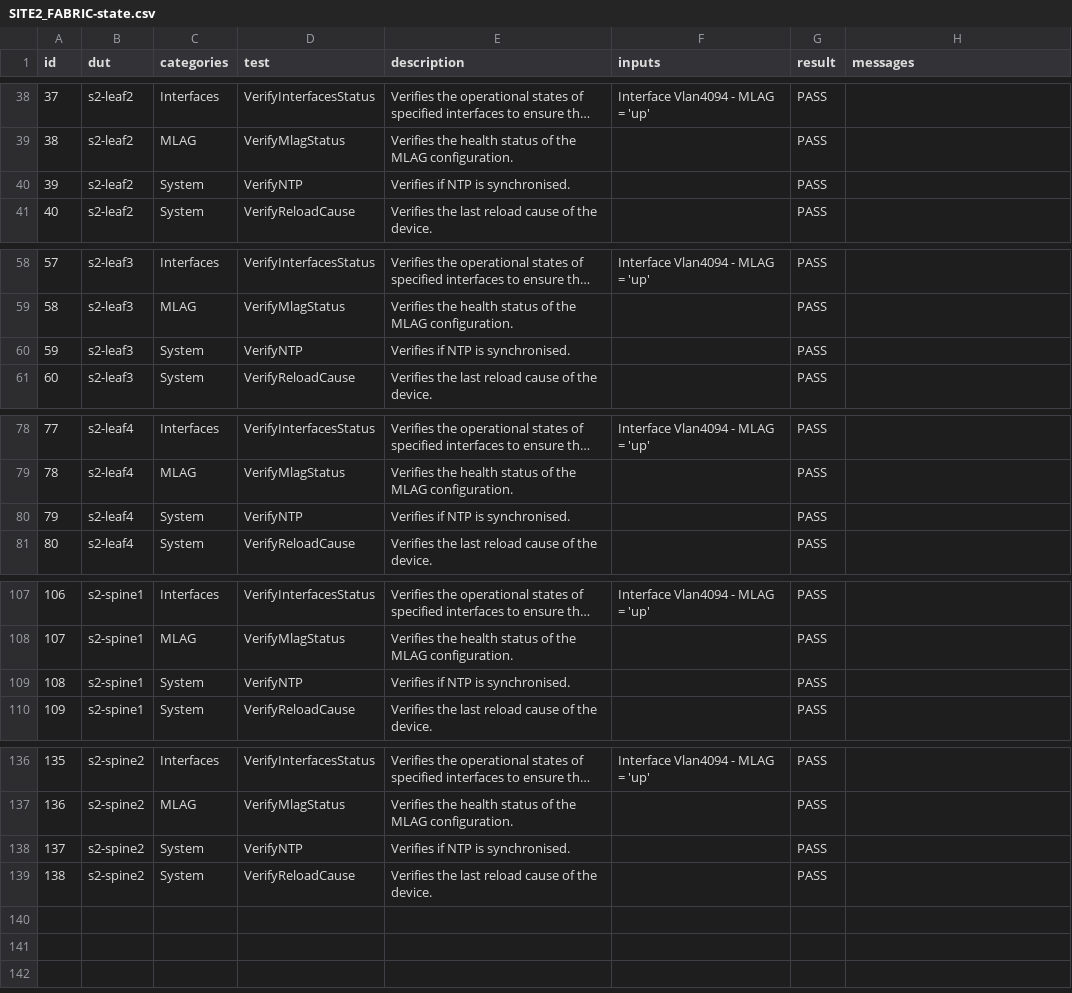
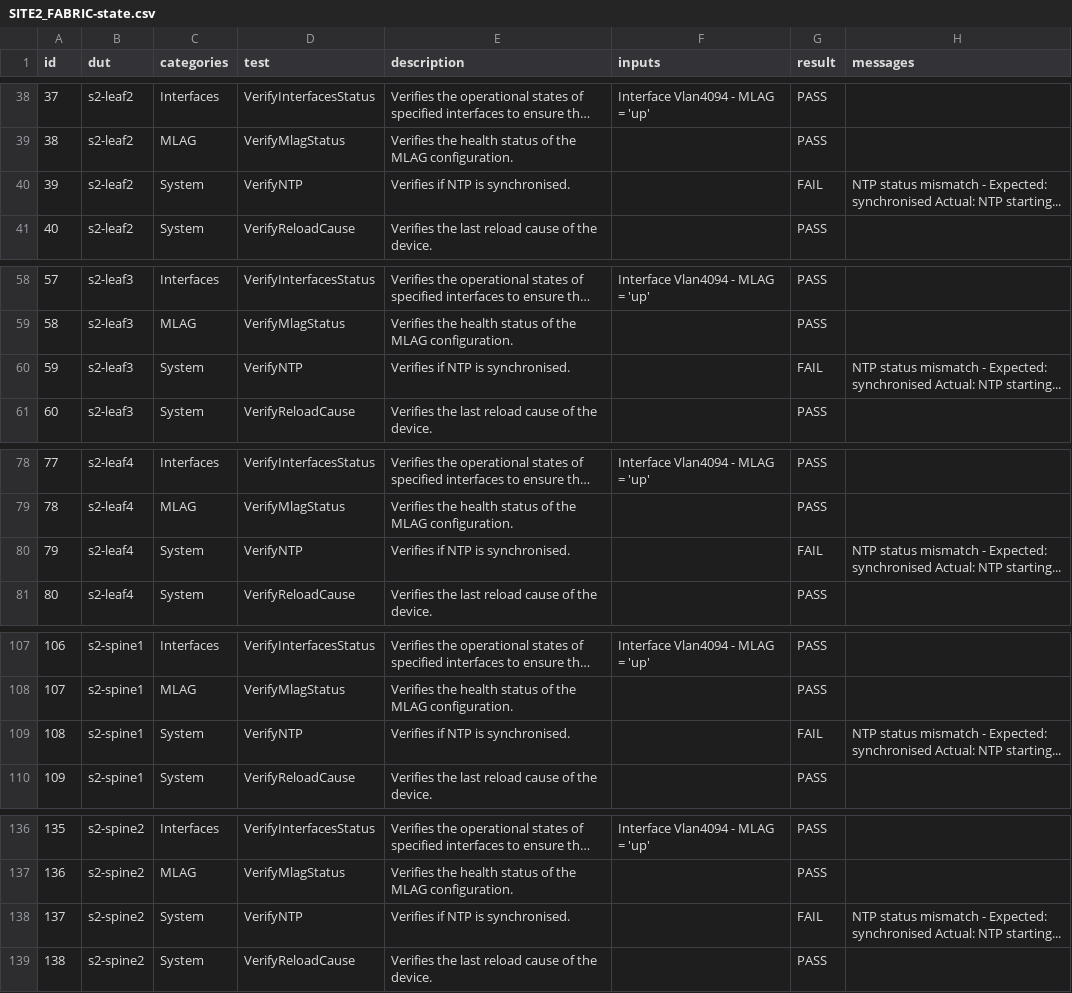
Before and after one commit to marekplaza/ci-workshops-avd, a CSV file: labs/L2LS/sites/site_2/reports/SITE2_FABRIC-state.csv, drawn as a sheet; only a part is shown, gaps mark what is left out; long unchanged cells end in ….

```diff
--- a/labs/L2LS/sites/site_2/reports/SITE2_FABRIC-state.csv
+++ b/labs/L2LS/sites/site_2/reports/SITE2_FABRIC-state.csv
@@ -39,3 +39,3 @@ id,dut,categories,test,description,inputs,result,messages
 38,s2-leaf2,MLAG,VerifyMlagStatus,Verifies the health status of the MLAG configuration.,,PASS,
-39,s2-leaf2,System,VerifyNTP,Verifies if NTP is synchronised.,,PASS,
+39,s2-leaf2,System,VerifyNTP,Verifies if NTP is synchronised.,,FAIL,NTP status mismatch - Expected: synchronised Actual: NTP starting...
 40,s2-leaf2,System,VerifyReloadCause,Verifies the last reload cause of the device.,,PASS,
@@ -59,3 +59,3 @@ id,dut,categories,test,description,inputs,result,messages
 58,s2-leaf3,MLAG,VerifyMlagStatus,Verifies the health status of the MLAG configuration.,,PASS,
-59,s2-leaf3,System,VerifyNTP,Verifies if NTP is synchronised.,,PASS,
+59,s2-leaf3,System,VerifyNTP,Verifies if NTP is synchronised.,,FAIL,NTP status mismatch - Expected: synchronised Actual: NTP starting...
 60,s2-leaf3,System,VerifyReloadCause,Verifies the last reload cause of the device.,,PASS,
@@ -79,3 +79,3 @@ id,dut,categories,test,description,inputs,result,messages
 78,s2-leaf4,MLAG,VerifyMlagStatus,Verifies the health status of the MLAG configuration.,,PASS,
-79,s2-leaf4,System,VerifyNTP,Verifies if NTP is synchronised.,,PASS,
+79,s2-leaf4,System,VerifyNTP,Verifies if NTP is synchronised.,,FAIL,NTP status mismatch - Expected: synchronised Actual: NTP starting...
 80,s2-leaf4,System,VerifyReloadCause,Verifies the last reload cause of the device.,,PASS,
@@ -108,3 +108,3 @@ id,dut,categories,test,description,inputs,result,messages
 107,s2-spine1,MLAG,VerifyMlagStatus,Verifies the health status of the MLAG configuration.,,PASS,
-108,s2-spine1,System,VerifyNTP,Verifies if NTP is synchronised.,,PASS,
+108,s2-spine1,System,VerifyNTP,Verifies if NTP is synchronised.,,FAIL,NTP status mismatch - Expected: synchronised Actual: NTP starting...
 109,s2-spine1,System,VerifyReloadCause,Verifies the last reload cause of the device.,,PASS,
@@ -137,3 +137,3 @@ id,dut,categories,test,description,inputs,result,messages
 136,s2-spine2,MLAG,VerifyMlagStatus,Verifies the health status of the MLAG configuration.,,PASS,
-137,s2-spine2,System,VerifyNTP,Verifies if NTP is synchronised.,,PASS,
+137,s2-spine2,System,VerifyNTP,Verifies if NTP is synchronised.,,FAIL,NTP status mismatch - Expected: synchronised Actual: NTP starting...
 138,s2-spine2,System,VerifyReloadCause,Verifies the last reload cause of the device.,,PASS,
```
Also changed, not shown: 7 other files.
